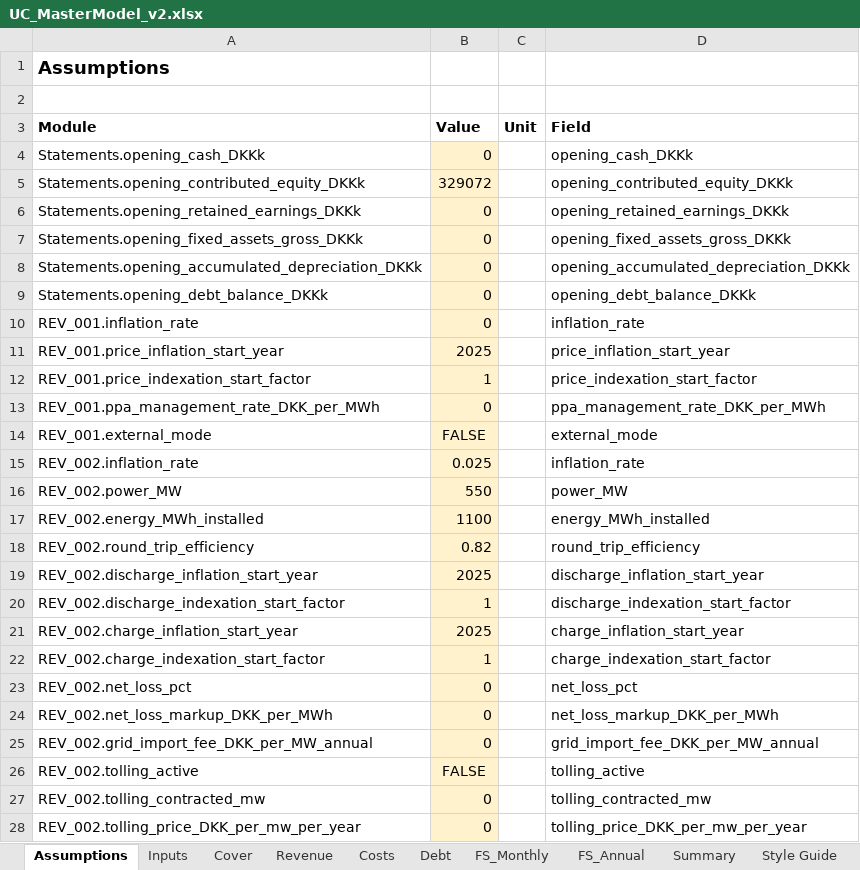
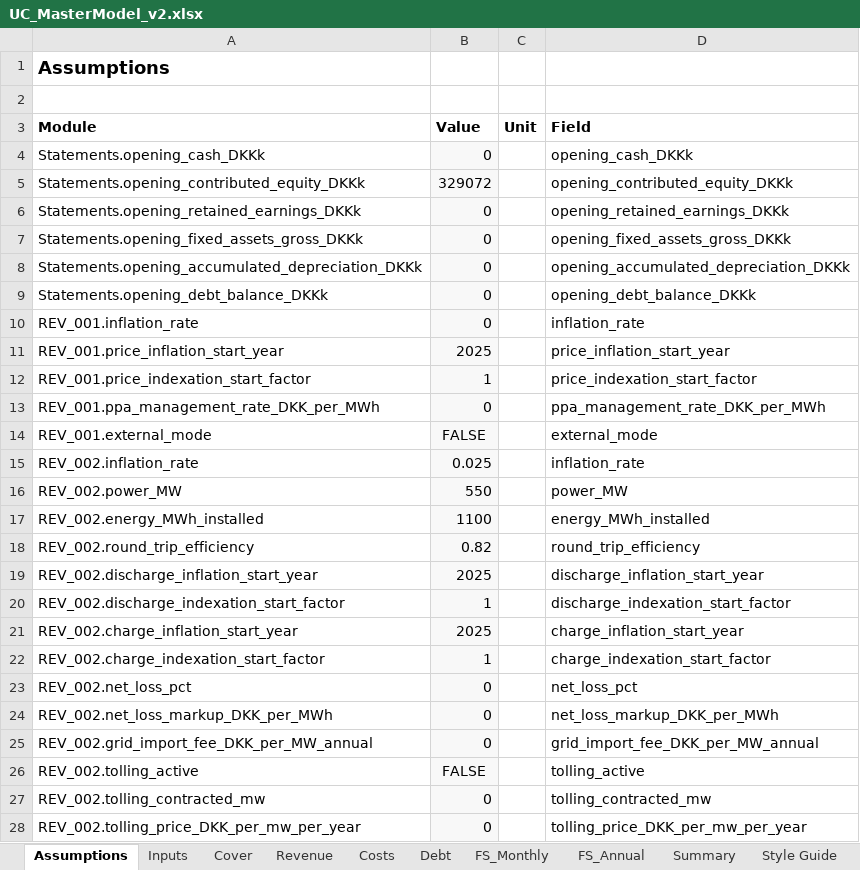
Before and after one commit to mgjensen/ee-model-library, an Excel workbook: calibration/uc_master_model/UC_MasterModel_v2.xlsx, sheet Assumptions, drawn as a sheet; only a part is shown; values as stored, in another font and other column widths than the file's, no borders; 5 other sheets too large or unreadable and not compared; the diff covers the shown part only; the diff names each change by its address in the sheet, - before the commit and + after, or states it on an @@ line.

```diff
--- a/calibration/uc_master_model/UC_MasterModel_v2.xlsx (sheet Assumptions)
+++ b/calibration/uc_master_model/UC_MasterModel_v2.xlsx (sheet Assumptions)
-B4:B28 fill: #FFF2CC
+B4:B28 fill: #F8F8F8
```
Also changed, not shown: cell formats elsewhere in this sheet, sheet FS_Annual, hidden cells, 4 other files.
